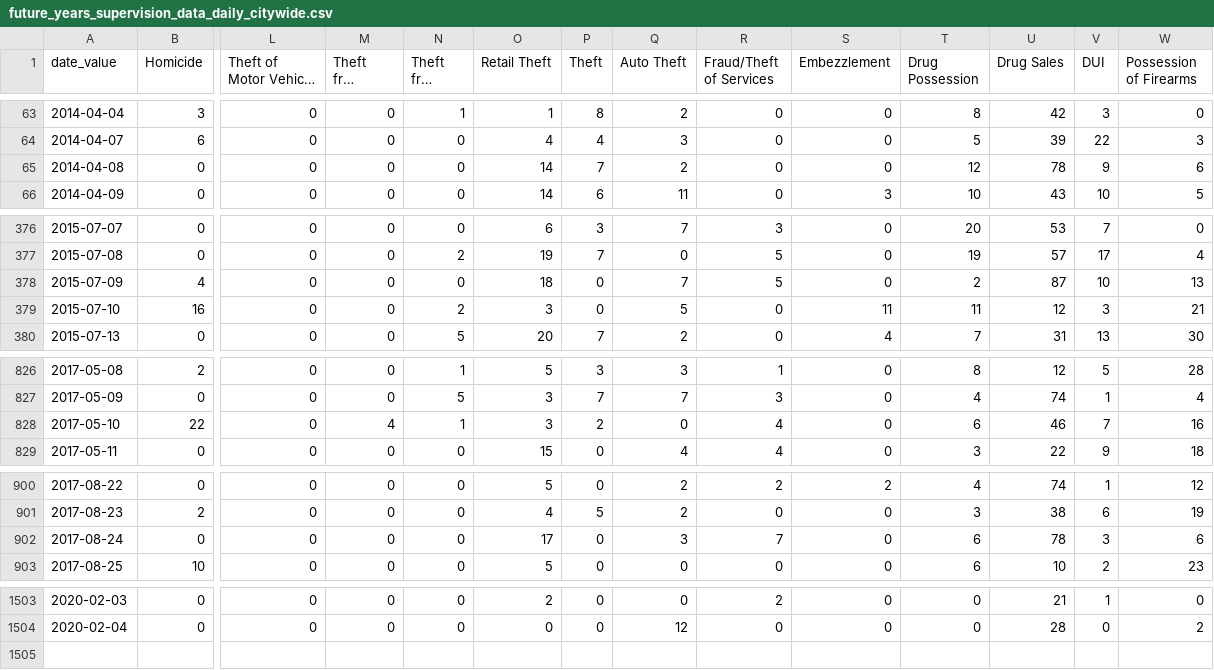
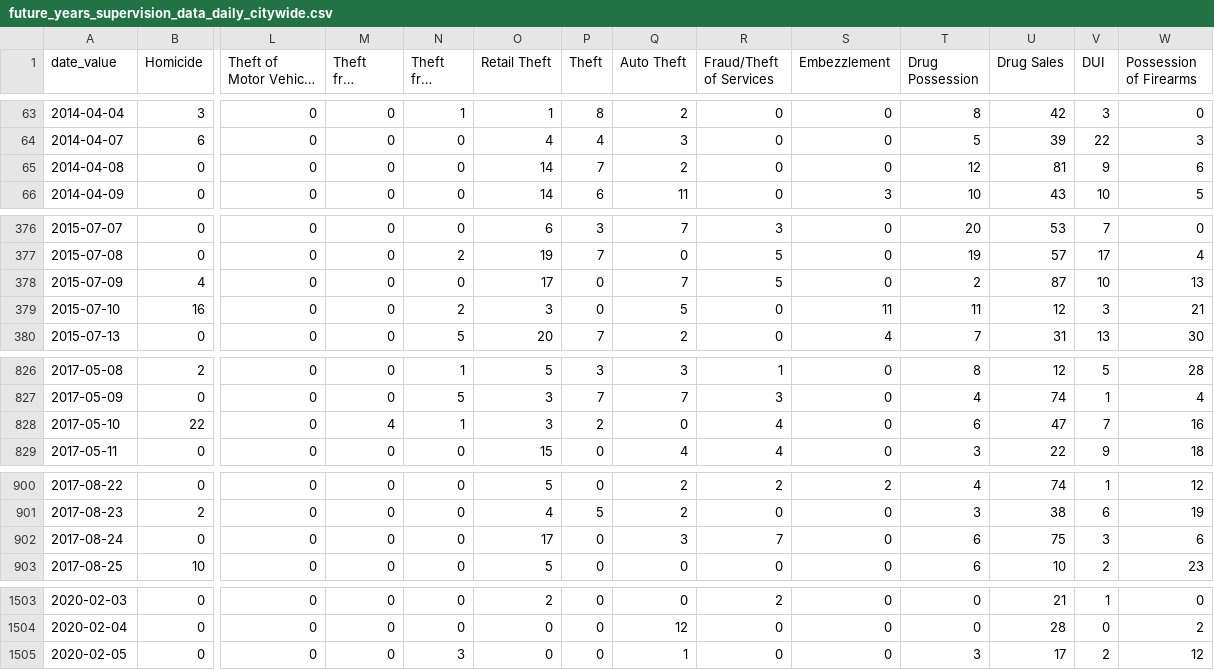
Before and after one commit to PhillyDistrictAttorneysOffice/phillydao-public-data, a CSV file: docs/data/future_years_supervision_data_daily_citywide.csv, drawn as a sheet; only a part is shown, gaps mark what is left out; long unchanged cells end in …; rows hold the shown columns only; the diff covers the shown part only; the diff names each change by its address in the sheet, - before the commit and + after, or states it on an @@ line.

```diff
--- a/docs/data/future_years_supervision_data_daily_citywide.csv
+++ b/docs/data/future_years_supervision_data_daily_citywide.csv
-U65 (Drug Sales): 78
+U65 (Drug Sales): 81
-O378 (Retail Theft): 18
+O378 (Retail Theft): 17
-U828 (Drug Sales): 46
+U828 (Drug Sales): 47
-U902 (Drug Sales): 78
+U902 (Drug Sales): 75
+row 1505: 2020-02-05 | 0 | 0 | 0 | 3 | 0 | 0 | 1 | 0 | 0 | 3 | 17 | 2 | 12
```
Also changed, not shown: 3 edited cells elsewhere in this file, docs/data/arrest_data_daily_citywide.csv, docs/data/case_outcomes_data_daily_citywide.csv, 43 other files.
